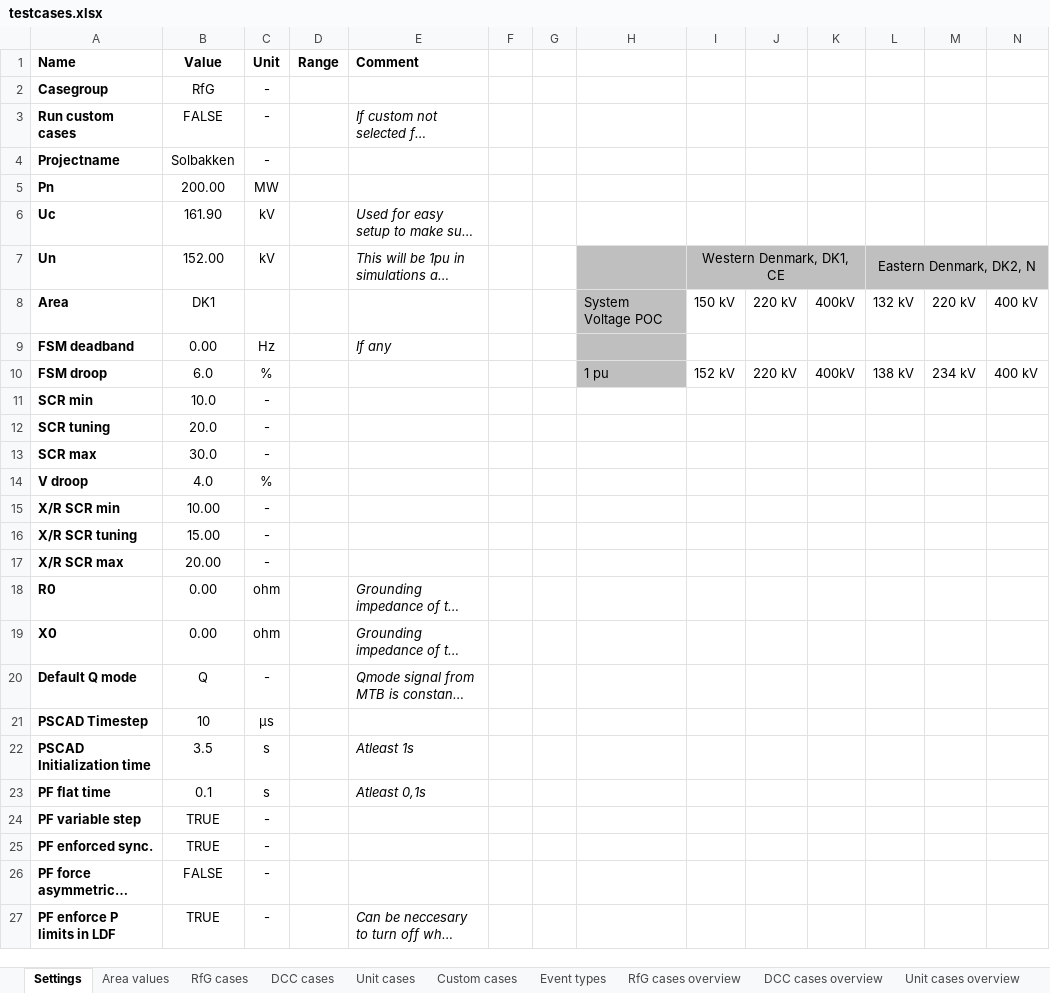
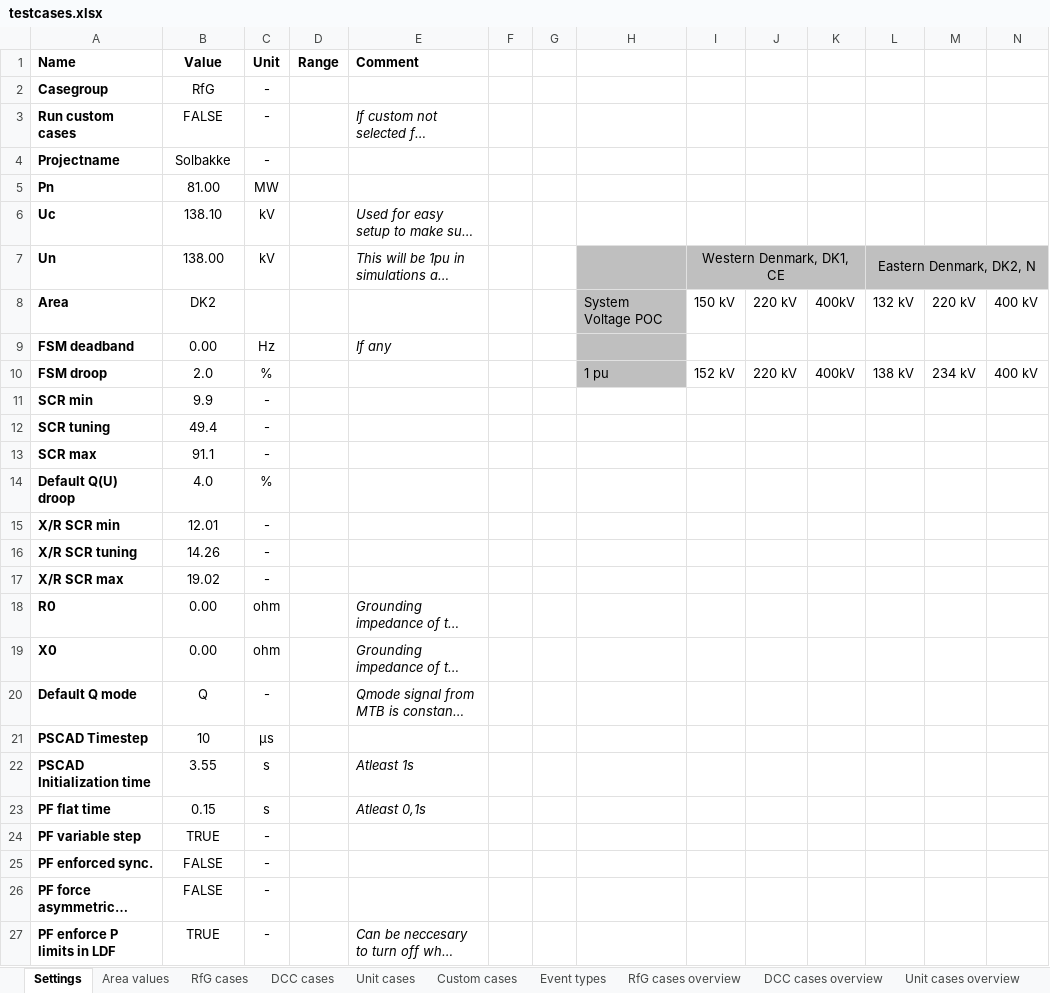
Before and after one commit to ZRPedro/MTB, an Excel workbook: testcases.xlsx, sheet Settings, drawn as a sheet; only a part is shown; long unchanged cells end in …; values as stored, in another font and other column widths than the file's, no borders; the diff names each change by its address in the sheet, - before the commit and + after, or states it on an @@ line.

```diff
--- a/testcases.xlsx (sheet Settings)
+++ b/testcases.xlsx (sheet Settings)
-B4 (Value): Solbakken
+B4 (Value): Solbakke
-B5 (Value): 200.00
+B5 (Value): 81.00
-B6 (Value): 161.90
+B6 (Value): 138.10
-B7 (Value): 152.00
+B7 (Value): 138.00
-B8 (Value): DK1
+B8 (Value): DK2
-B10 (Value): 6.0
+B10 (Value): 2.0
-B11 (Value): 10.0
+B11 (Value): 9.9
-B12 (Value): 20.0
+B12 (Value): 49.4
-B13 (Value): 30.0
+B13 (Value): 91.1
-A14 (Name): V droop
+A14 (Name): Default Q(U) droop
-B15 (Value): 10.00
+B15 (Value): 12.01
-B16 (Value): 15.00
+B16 (Value): 14.26
-B17 (Value): 20.00
+B17 (Value): 19.02
-B22 (Value): 3.5
+B22 (Value): 3.55
-B23 (Value): 0.1
+B23 (Value): 0.15
-B25 (Value): TRUE
+B25 (Value): FALSE
```
Also changed, not shown: sheet Custom cases, sheet RfG cases, sheet RfG cases overview, sheet Unit cases, sheet DCC cases, sheet Area values, 1 more sheet, other sheet tabs, formulas that keep their value, 1 other file.
